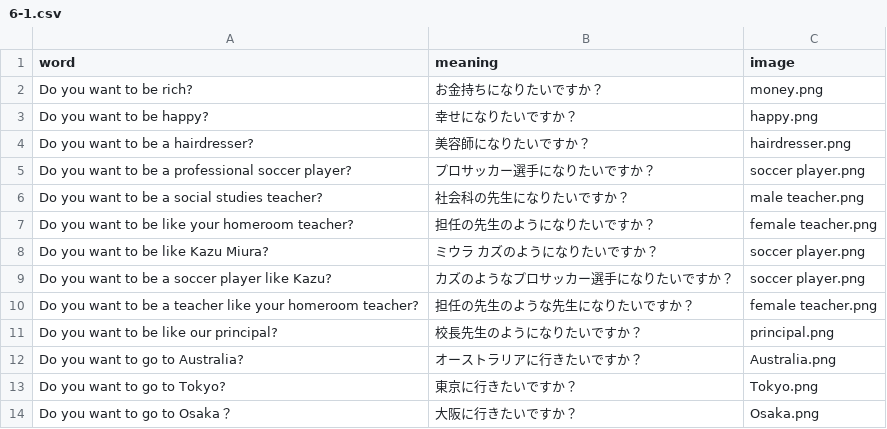
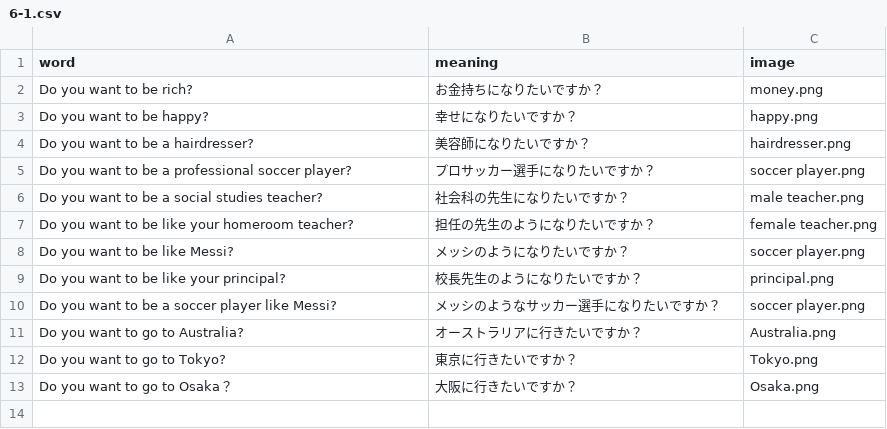
Before and after one commit to k2poo/word-app, a CSV file: lists/6-1.csv, drawn as a sheet.

Commit message:
Update CSV with new soccer player references
Removed duplicate header and updated soccer player references.

```diff
--- a/lists/6-1.csv
+++ b/lists/6-1.csv
@@ -7,6 +7,5 @@ Do you want to be a social studies teacher?,社会科の先生になりたいで
 Do you want to be like your homeroom teacher?,担任の先生のようになりたいですか？,female teacher.png
-Do you want to be like Kazu Miura?,ミウラ カズのようになりたいですか？,soccer player.png
-Do you want to be a soccer player like Kazu?,カズのようなプロサッカー選手になりたいですか？,soccer player.png
-Do you want to be a teacher like your homeroom teacher?,担任の先生のような先生になりたいですか？,female teacher.png
-Do you want to be like our principal?,校長先生のようになりたいですか？,principal.png
+Do you want to be like Messi?,メッシのようになりたいですか？,soccer player.png
+Do you want to be like your principal?,校長先生のようになりたいですか？,principal.png
+Do you want to be a soccer player like Messi?,メッシのようなサッカー選手になりたいですか？,soccer player.png
 Do you want to go to Australia?,オーストラリアに行きたいですか？,Australia.png
```
